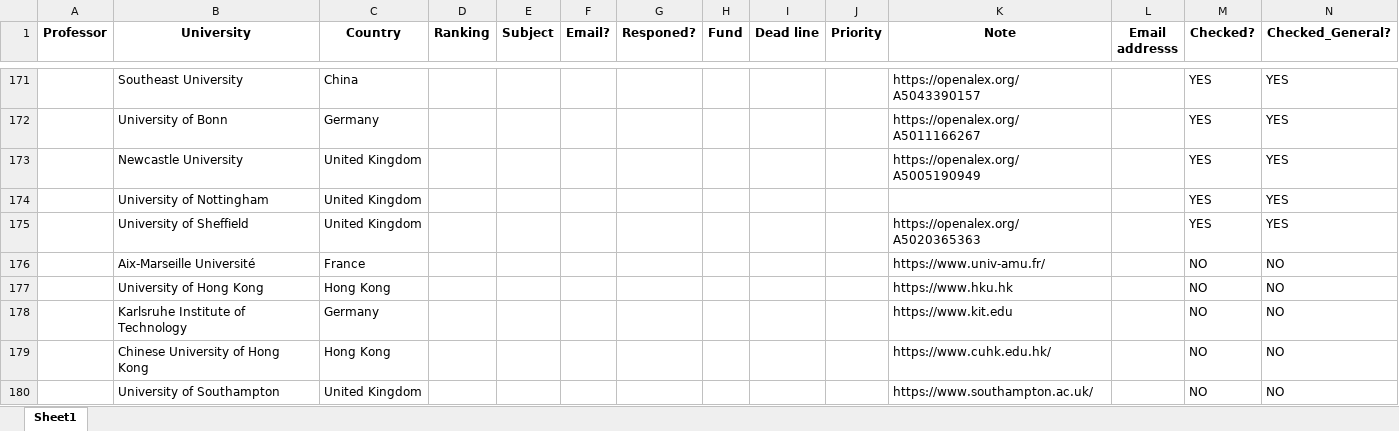
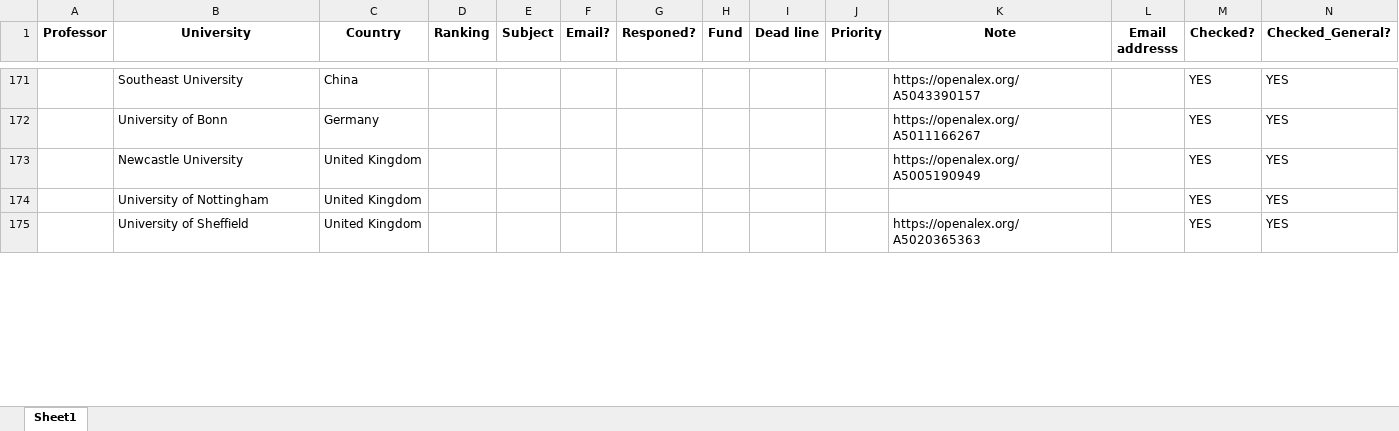
Before and after one commit to IamMosiow/phd-lead-finder, an Excel workbook: List of emails.xlsx, sheet Sheet1, drawn as a sheet; only a part is shown, gaps mark what is left out; values as stored, in another font and other column widths than the file's, no borders; removed rows and columns are numbered as before the commit, all else as after; rows hold the shown columns only; the diff covers the shown part only; the diff names each change by its address in the sheet, - before the commit and + after, or states it on an @@ line.

```diff
--- a/List of emails.xlsx (sheet Sheet1)
+++ b/List of emails.xlsx (sheet Sheet1)
-row 176:  | Aix-Marseille Université | France |  |  |  |  |  |  |  | https://www.univ-amu.fr/ |  | NO | NO
-row 177:  | University of Hong Kong | Hong Kong |  |  |  |  |  |  |  | https://www.hku.hk |  | NO | NO
-row 178:  | Karlsruhe Institute of Technology | Germany |  |  |  |  |  |  |  | https://www.kit.edu |  | NO | NO
-row 179:  | Chinese University of Hong Kong | Hong Kong |  |  |  |  |  |  |  | https://www.cuhk.edu.hk/ |  | NO | NO
-row 180:  | University of Southampton | United Kingdom |  |  |  |  |  |  |  | https://www.southampton.ac.uk/ |  | NO | NO
```
Also changed, not shown: 5 added rows elsewhere in this sheet, 1 other file.
